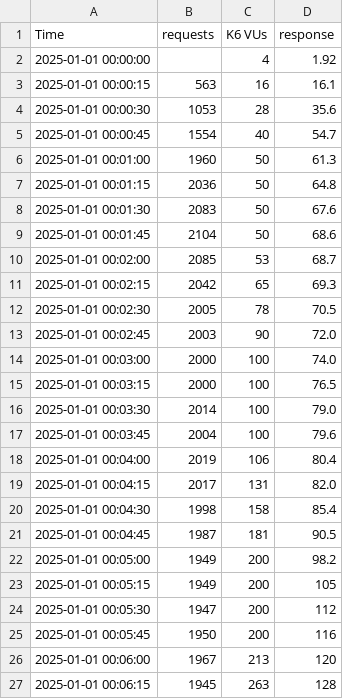
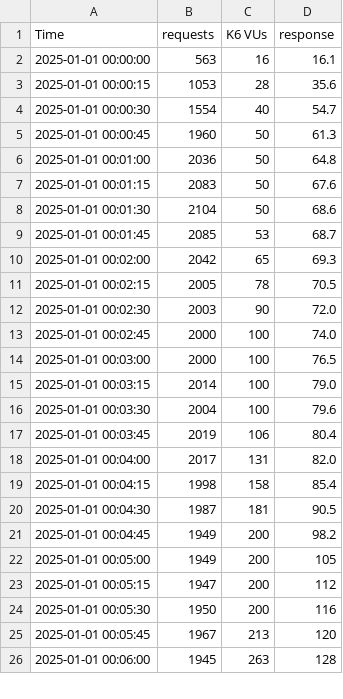
Before and after one commit to IggyCloud/resources, a CSV file: evidence/2-ModifyMaxConnections/read/read-1-normalized.csv, drawn as a sheet; only a part is shown; the diff covers the shown part only.

```diff
--- a/evidence/2-ModifyMaxConnections/read/read-1-normalized.csv
+++ b/evidence/2-ModifyMaxConnections/read/read-1-normalized.csv
@@ -1,27 +1,26 @@
 Time,requests,K6 VUs,response
-2025-01-01 00:00:00,,4,1.92
-2025-01-01 00:00:15,563,16,16.1
-2025-01-01 00:00:30,1053,28,35.6
-2025-01-01 00:00:45,1554,40,54.7
-2025-01-01 00:01:00,1960,50,61.3
-2025-01-01 00:01:15,2036,50,64.8
-2025-01-01 00:01:30,2083,50,67.6
-2025-01-01 00:01:45,2104,50,68.6
-2025-01-01 00:02:00,2085,53,68.7
-2025-01-01 00:02:15,2042,65,69.3
-2025-01-01 00:02:30,2005,78,70.5
-2025-01-01 00:02:45,2003,90,72.0
-2025-01-01 00:03:00,2000,100,74.0
-2025-01-01 00:03:15,2000,100,76.5
-2025-01-01 00:03:30,2014,100,79.0
-2025-01-01 00:03:45,2004,100,79.6
-2025-01-01 00:04:00,2019,106,80.4
-2025-01-01 00:04:15,2017,131,82.0
-2025-01-01 00:04:30,1998,158,85.4
-2025-01-01 00:04:45,1987,181,90.5
-2025-01-01 00:05:00,1949,200,98.2
-2025-01-01 00:05:15,1949,200,105
-2025-01-01 00:05:30,1947,200,112
-2025-01-01 00:05:45,1950,200,116
-2025-01-01 00:06:00,1967,213,120
-2025-01-01 00:06:15,1945,263,128
+2025-01-01 00:00:00,563,16,16.1
+2025-01-01 00:00:15,1053,28,35.6
+2025-01-01 00:00:30,1554,40,54.7
+2025-01-01 00:00:45,1960,50,61.3
+2025-01-01 00:01:00,2036,50,64.8
+2025-01-01 00:01:15,2083,50,67.6
+2025-01-01 00:01:30,2104,50,68.6
+2025-01-01 00:01:45,2085,53,68.7
+2025-01-01 00:02:00,2042,65,69.3
+2025-01-01 00:02:15,2005,78,70.5
+2025-01-01 00:02:30,2003,90,72.0
+2025-01-01 00:02:45,2000,100,74.0
+2025-01-01 00:03:00,2000,100,76.5
+2025-01-01 00:03:15,2014,100,79.0
+2025-01-01 00:03:30,2004,100,79.6
+2025-01-01 00:03:45,2019,106,80.4
+2025-01-01 00:04:00,2017,131,82.0
+2025-01-01 00:04:15,1998,158,85.4
+2025-01-01 00:04:30,1987,181,90.5
+2025-01-01 00:04:45,1949,200,98.2
+2025-01-01 00:05:00,1949,200,105
+2025-01-01 00:05:15,1947,200,112
+2025-01-01 00:05:30,1950,200,116
+2025-01-01 00:05:45,1967,213,120
+2025-01-01 00:06:00,1945,263,128
```
Also changed, not shown: 4 removed rows and 16 edited cells elsewhere in this file, evidence/2-ModifyMaxConnections/read/read-1.csv, 5 other files.
